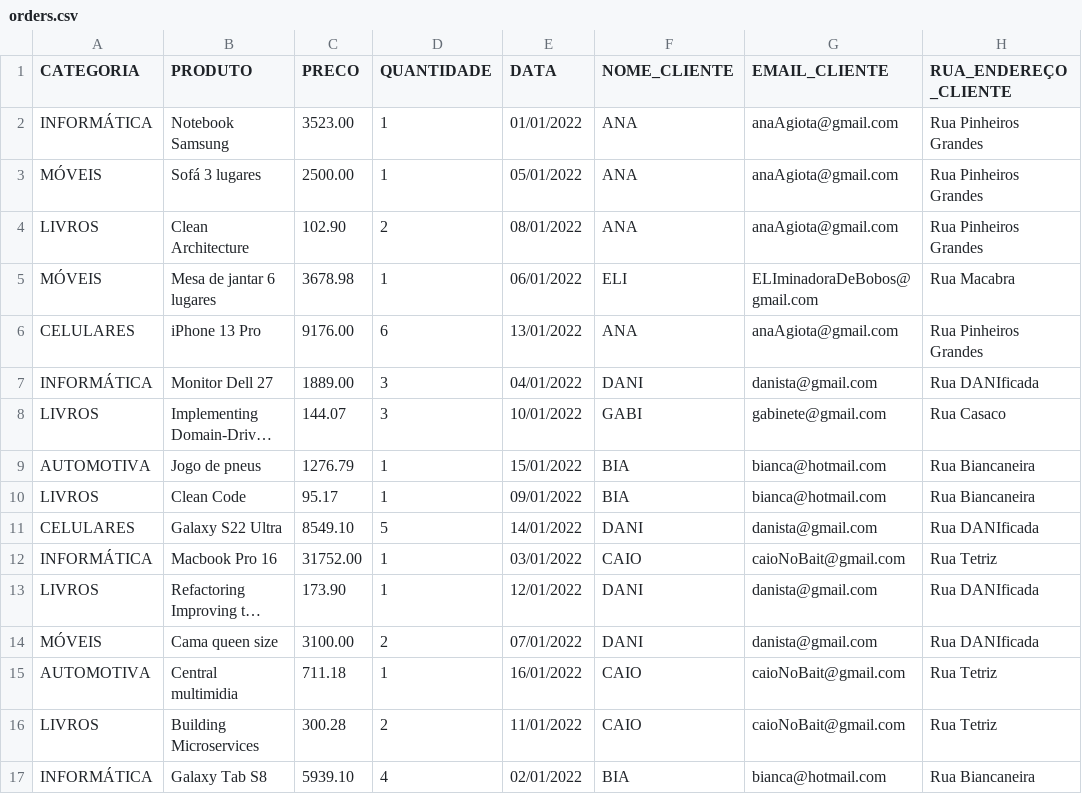
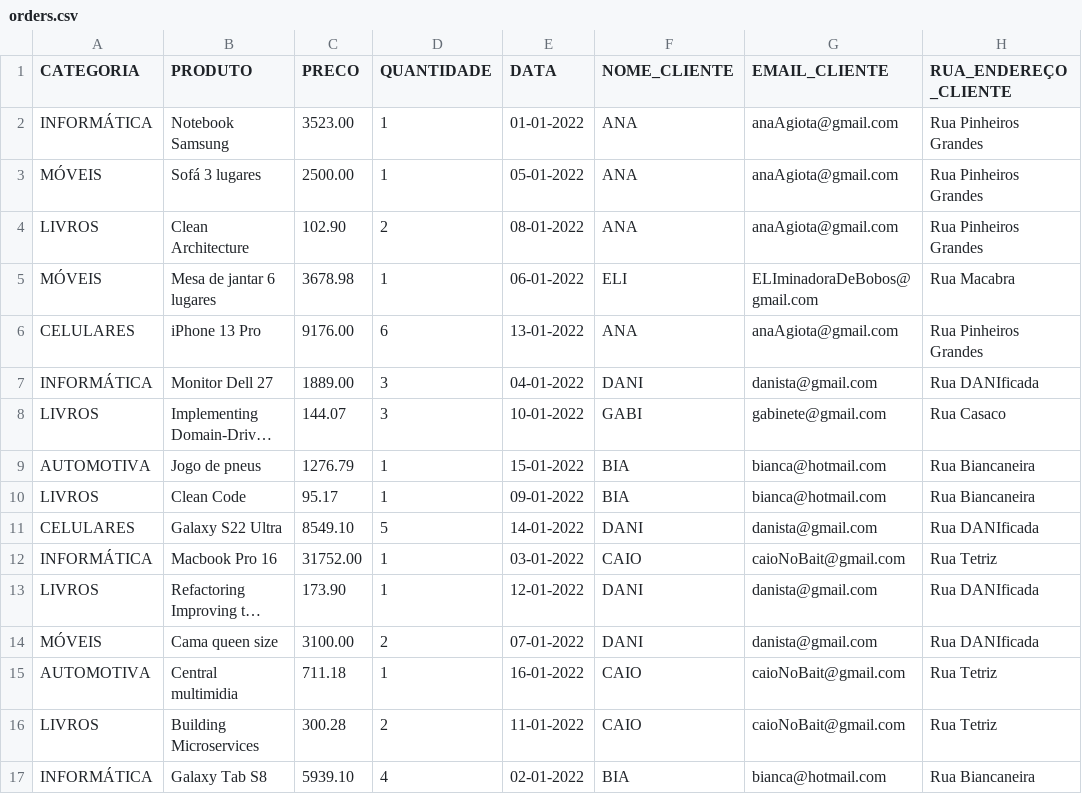
Before and after one commit to VitorCairolli/clientelo, a CSV file: src/main/resources/orders.csv, drawn as a sheet; only a part is shown; long unchanged cells end in …; the diff names each change by its address in the sheet, - before the commit and + after, or states it on an @@ line.

```diff
--- a/src/main/resources/orders.csv
+++ b/src/main/resources/orders.csv
-E2 (DATA): 01/01/2022
+E2 (DATA): 01-01-2022
-E3 (DATA): 05/01/2022
+E3 (DATA): 05-01-2022
-E4 (DATA): 08/01/2022
+E4 (DATA): 08-01-2022
-E5 (DATA): 06/01/2022
+E5 (DATA): 06-01-2022
-E6 (DATA): 13/01/2022
+E6 (DATA): 13-01-2022
-E7 (DATA): 04/01/2022
+E7 (DATA): 04-01-2022
-E8 (DATA): 10/01/2022
+E8 (DATA): 10-01-2022
-E9 (DATA): 15/01/2022
+E9 (DATA): 15-01-2022
-E10 (DATA): 09/01/2022
+E10 (DATA): 09-01-2022
-E11 (DATA): 14/01/2022
+E11 (DATA): 14-01-2022
-E12 (DATA): 03/01/2022
+E12 (DATA): 03-01-2022
-E13 (DATA): 12/01/2022
+E13 (DATA): 12-01-2022
-E14 (DATA): 07/01/2022
+E14 (DATA): 07-01-2022
-E15 (DATA): 16/01/2022
+E15 (DATA): 16-01-2022
-E16 (DATA): 11/01/2022
+E16 (DATA): 11-01-2022
-E17 (DATA): 02/01/2022
+E17 (DATA): 02-01-2022
```
Also changed, not shown: 21 other files.
